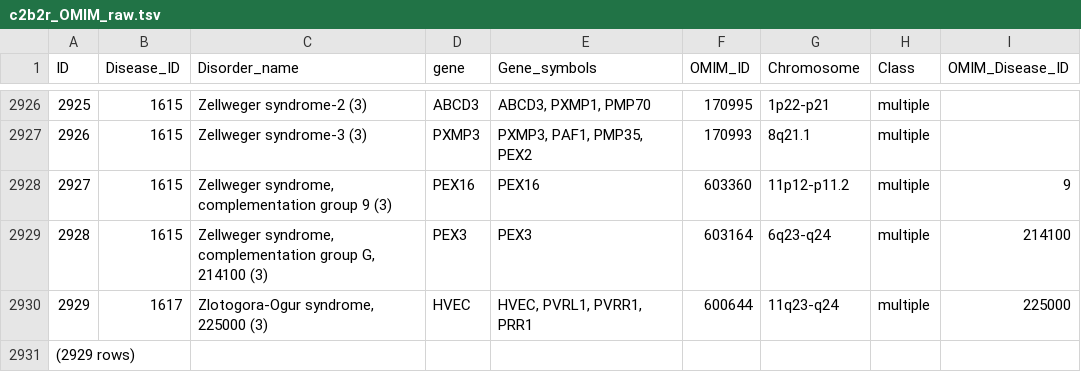
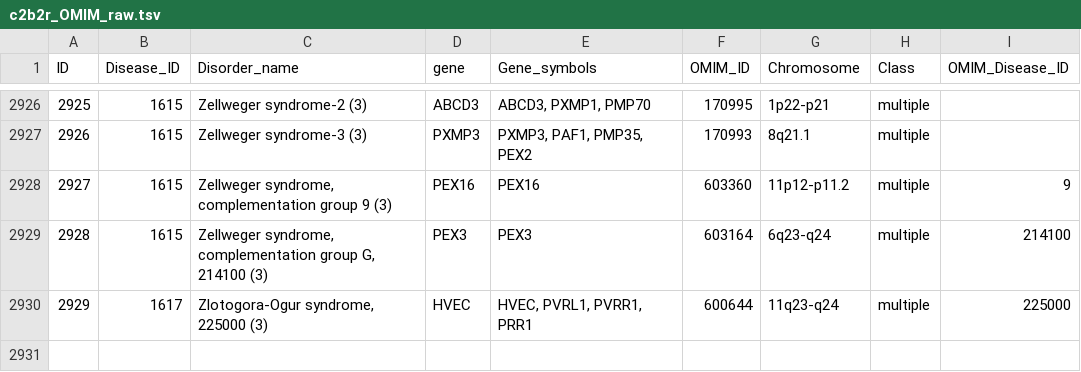
Before and after one commit to IUIDSL/t2d-net, a TSV file: data/c2b2r_OMIM_raw.tsv, drawn as a sheet; only a part is shown, gaps mark what is left out; the diff names each change by its address in the sheet, - before the commit and + after, or states it on an @@ line.

```diff
--- a/data/c2b2r_OMIM_raw.tsv
+++ b/data/c2b2r_OMIM_raw.tsv
-row 2931: (2929 rows)
```
Also changed, not shown: data/c2b2r_OMIM_raw_selected.tsv, 2 other files.
